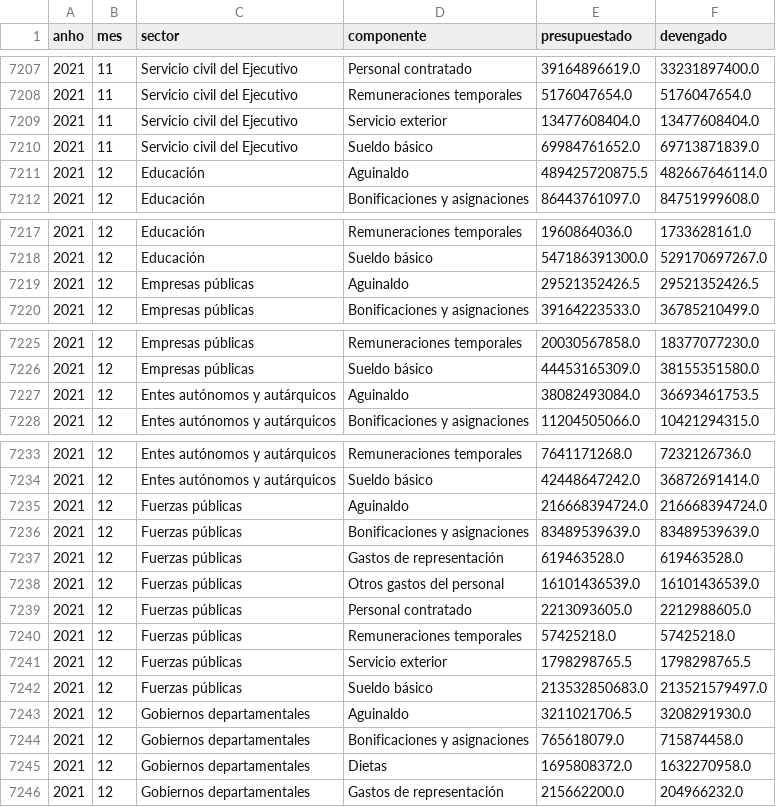
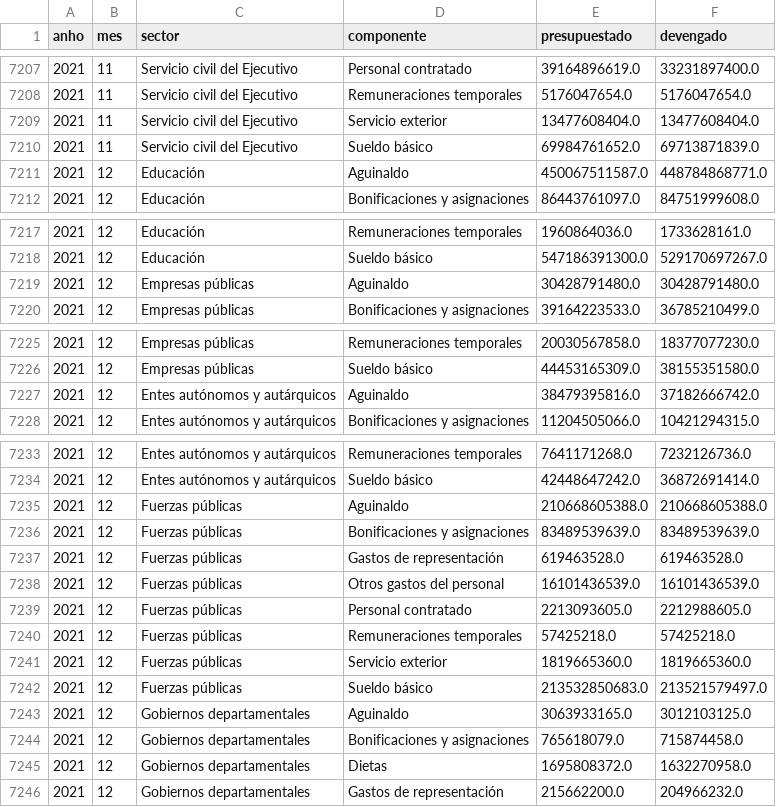
Before and after one commit to pulsoestado/pulsoestado.github.io, a CSV file: data/processed/masa_mensual_sector.csv, drawn as a sheet; only a part is shown, gaps mark what is left out; the diff covers the shown part only.

```diff
--- a/data/processed/masa_mensual_sector.csv
+++ b/data/processed/masa_mensual_sector.csv
@@ -7210,3 +7210,3 @@ anho,mes,sector,componente,presupuestado,devengado
 2021,11,Servicio civil del Ejecutivo,Sueldo básico,69984761652.0,69713871839.0
-2021,12,Educación,Aguinaldo,489425720875.5,482667646114.0
+2021,12,Educación,Aguinaldo,450067511587.0,448784868771.0
 2021,12,Educación,Bonificaciones y asignaciones,86443761097.0,84751999608.0
@@ -7218,3 +7218,3 @@ anho,mes,sector,componente,presupuestado,devengado
 2021,12,Educación,Sueldo básico,547186391300.0,529170697267.0
-2021,12,Empresas públicas,Aguinaldo,29521352426.5,29521352426.5
+2021,12,Empresas públicas,Aguinaldo,30428791480.0,30428791480.0
 2021,12,Empresas públicas,Bonificaciones y asignaciones,39164223533.0,36785210499.0
@@ -7226,3 +7226,3 @@ anho,mes,sector,componente,presupuestado,devengado
 2021,12,Empresas públicas,Sueldo básico,44453165309.0,38155351580.0
-2021,12,Entes autónomos y autárquicos,Aguinaldo,38082493084.0,36693461753.5
+2021,12,Entes autónomos y autárquicos,Aguinaldo,38479395816.0,37182666742.0
 2021,12,Entes autónomos y autárquicos,Bonificaciones y asignaciones,11204505066.0,10421294315.0
@@ -7234,3 +7234,3 @@ anho,mes,sector,componente,presupuestado,devengado
 2021,12,Entes autónomos y autárquicos,Sueldo básico,42448647242.0,36872691414.0
-2021,12,Fuerzas públicas,Aguinaldo,216668394724.0,216668394724.0
+2021,12,Fuerzas públicas,Aguinaldo,210668605388.0,210668605388.0
 2021,12,Fuerzas públicas,Bonificaciones y asignaciones,83489539639.0,83489539639.0
@@ -7240,5 +7240,5 @@ anho,mes,sector,componente,presupuestado,devengado
 2021,12,Fuerzas públicas,Remuneraciones temporales,57425218.0,57425218.0
-2021,12,Fuerzas públicas,Servicio exterior,1798298765.5,1798298765.5
+2021,12,Fuerzas públicas,Servicio exterior,1819665360.0,1819665360.0
 2021,12,Fuerzas públicas,Sueldo básico,213532850683.0,213521579497.0
-2021,12,Gobiernos departamentales,Aguinaldo,3211021706.5,3208291930.0
+2021,12,Gobiernos departamentales,Aguinaldo,3063933165.0,3012103125.0
 2021,12,Gobiernos departamentales,Bonificaciones y asignaciones,765618079.0,715874458.0
```
Also changed, not shown: 16 edited cells elsewhere in this file, data/manual/correcciones.csv, data/processed/masa_anual_objeto.csv, 14 other files.
